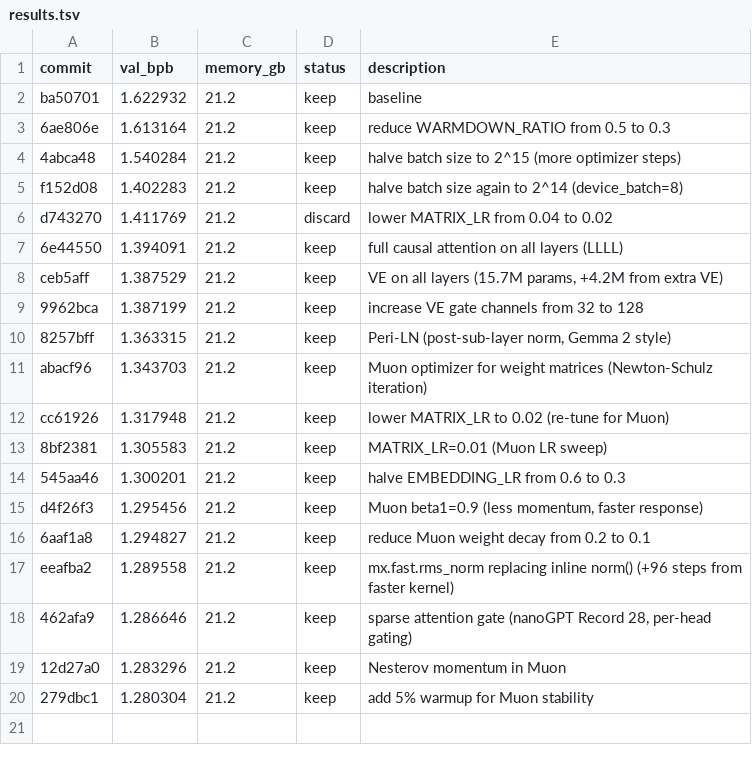
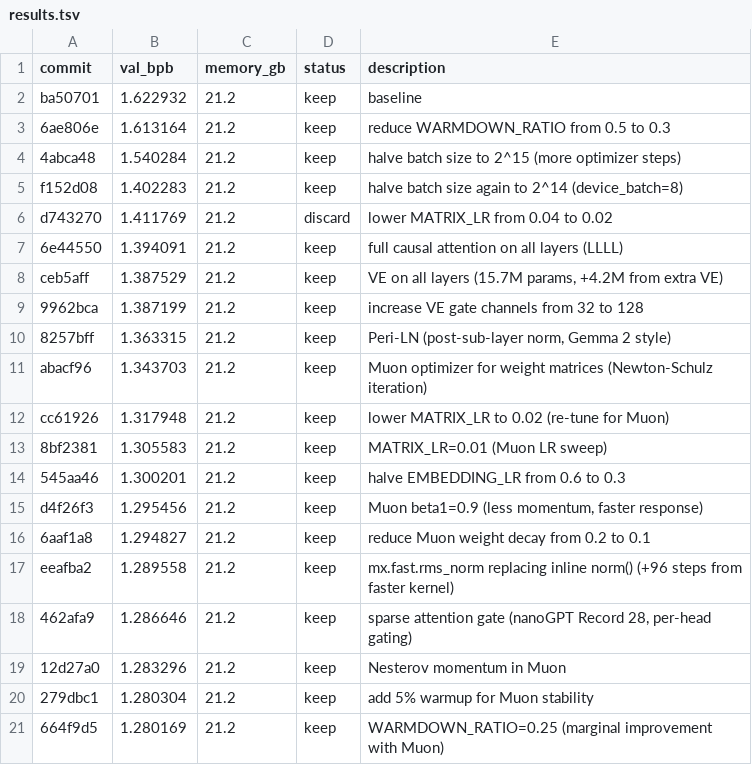
Before and after one commit to davesque/autoresearch-mlx, a TSV file: results.tsv, drawn as a sheet.

Commit message:
experiment: WARMDOWN_RATIO=0.25 (re-test with Muon + warmup context)

```diff
--- a/results.tsv
+++ b/results.tsv
@@ -20 +20,2 @@ eeafba2	1.289558	21.2	keep	mx.fast.rms_norm replacing inline norm() (+96 steps f
 279dbc1	1.280304	21.2	keep	add 5% warmup for Muon stability
+664f9d5	1.280169	21.2	keep	WARMDOWN_RATIO=0.25 (marginal improvement with Muon)
```
Also changed, not shown: 1 other file.
